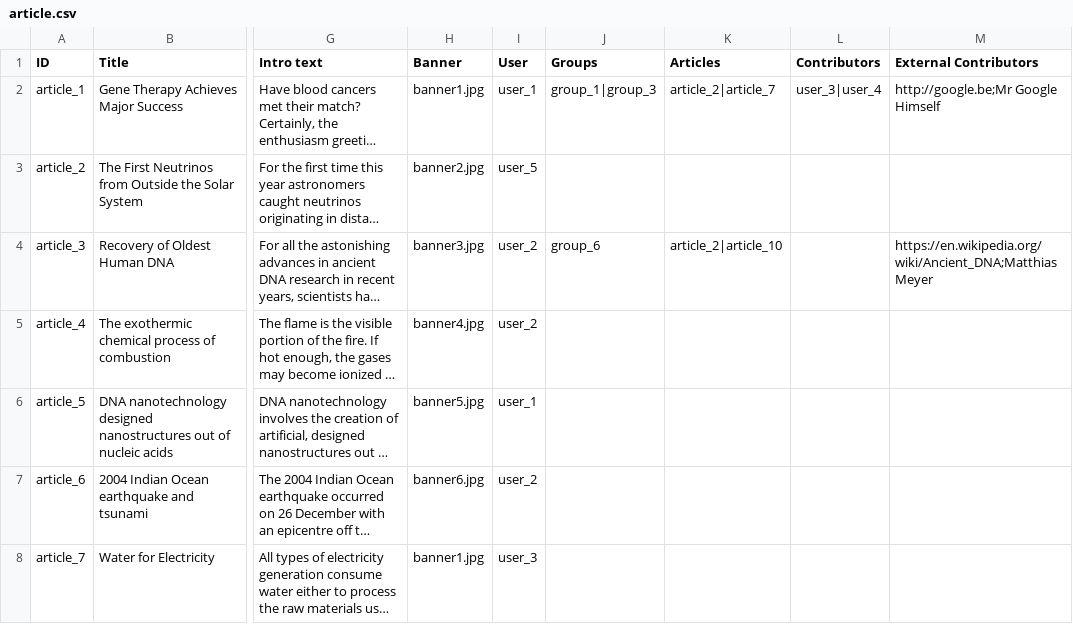
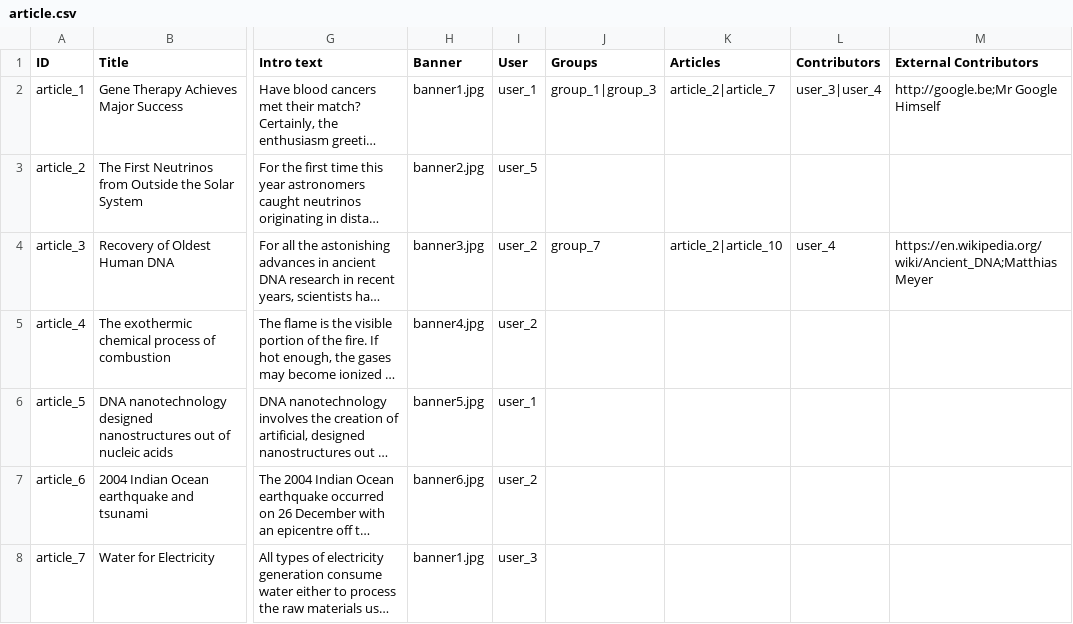
Before and after one commit to capacity4dev/capacity4more, a CSV file: project/profiles/capacity4more/modules/c4m/demo/c4m_demo_content/csv/node/article.csv, drawn as a sheet; only a part is shown, gaps mark what is left out; long unchanged cells end in …; the diff names each change by its address in the sheet, - before the commit and + after, or states it on an @@ line.

Commit message:
[CFM-1299] Behat tests for the article content type.

```diff
--- a/project/profiles/capacity4more/modules/c4m/demo/c4m_demo_content/csv/node/article.csv
+++ b/project/profiles/capacity4more/modules/c4m/demo/c4m_demo_content/csv/node/article.csv
-J4 (Groups): group_6
+J4 (Groups): group_7
-L4 (Contributors): (empty)
+L4 (Contributors): user_4
```
Also changed, not shown: 4 other files.
